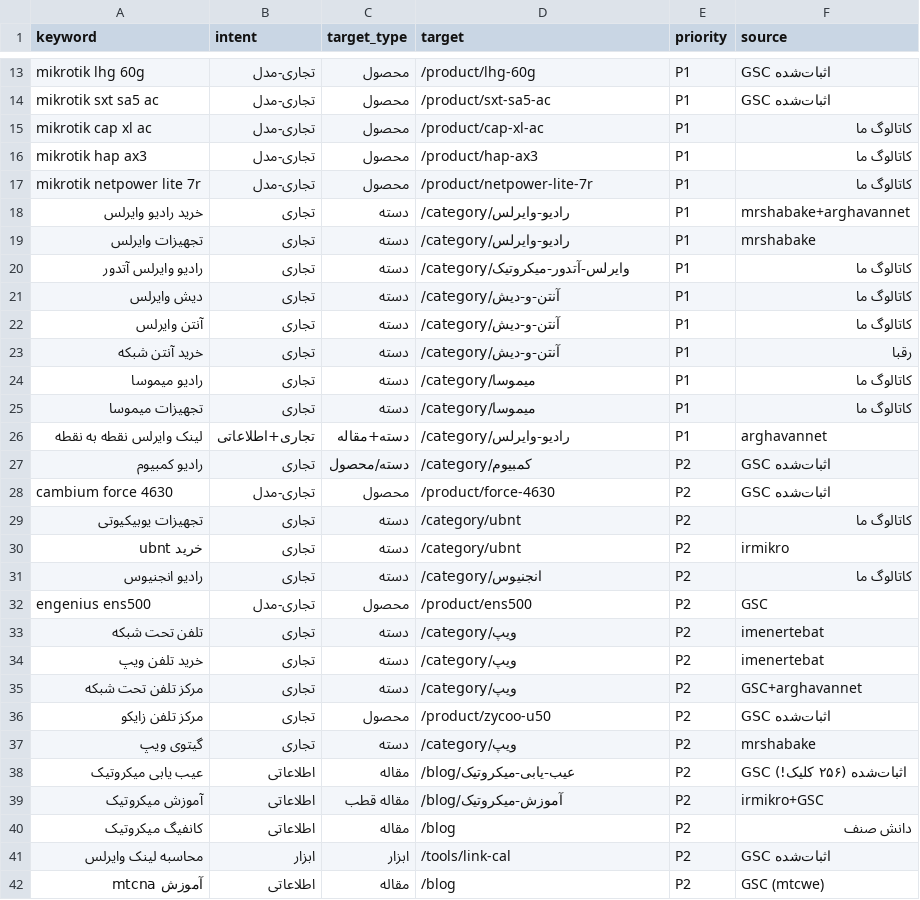
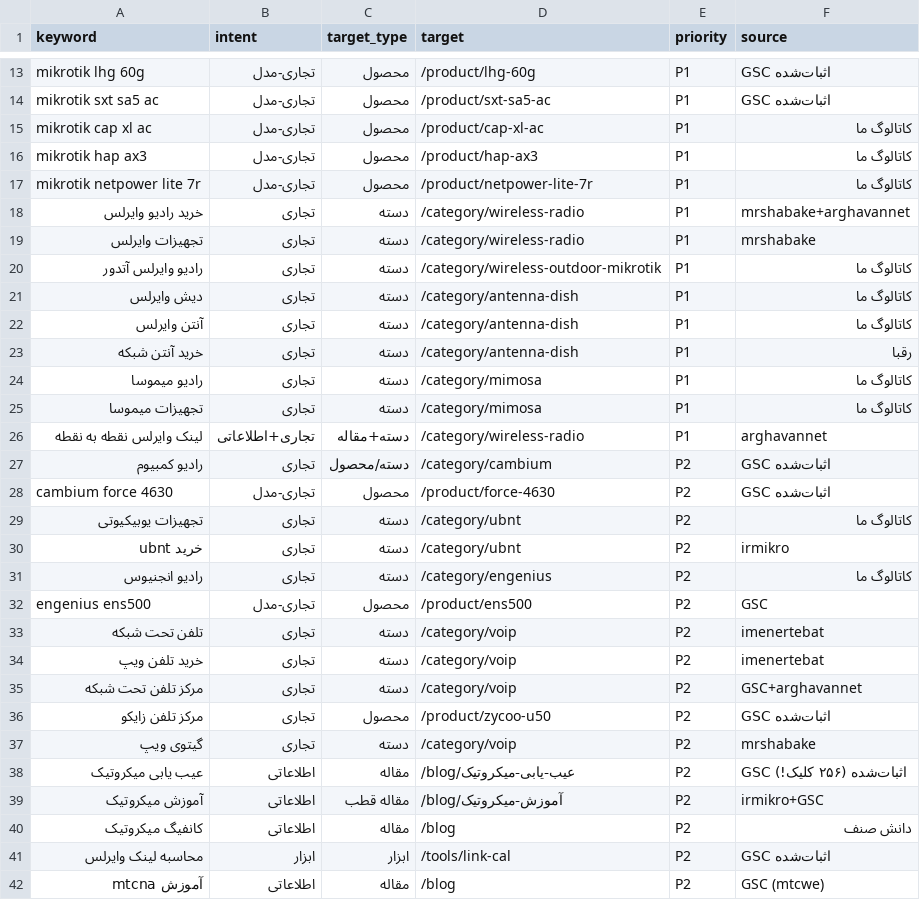
Before and after one commit to amirMasoudm/shop, a CSV file: docs/keyword-map.csv, drawn as a sheet; only a part is shown, gaps mark what is left out; the diff covers the shown part only.

```diff
--- a/docs/keyword-map.csv
+++ b/docs/keyword-map.csv
@@ -17,12 +17,12 @@ mikrotik hap ax3,تجاری-مدل,محصول,/product/hap-ax3,P1,کاتالوگ
 mikrotik netpower lite 7r,تجاری-مدل,محصول,/product/netpower-lite-7r,P1,کاتالوگ ما
-خرید رادیو وایرلس,تجاری,دسته,/category/رادیو-وایرلس,P1,mrshabake+arghavannet
-تجهیزات وایرلس,تجاری,دسته,/category/رادیو-وایرلس,P1,mrshabake
-رادیو وایرلس آتدور,تجاری,دسته,/category/وایرلس-آتدور-میکروتیک,P1,کاتالوگ ما
-دیش وایرلس,تجاری,دسته,/category/آنتن-و-دیش,P1,کاتالوگ ما
-آنتن وایرلس,تجاری,دسته,/category/آنتن-و-دیش,P1,کاتالوگ ما
-خرید آنتن شبکه,تجاری,دسته,/category/آنتن-و-دیش,P1,رقبا
-رادیو میموسا,تجاری,دسته,/category/میموسا,P1,کاتالوگ ما
-تجهیزات میموسا,تجاری,دسته,/category/میموسا,P1,کاتالوگ ما
-لینک وایرلس نقطه به نقطه,تجاری+اطلاعاتی,دسته+مقاله,/category/رادیو-وایرلس,P1,arghavannet
-رادیو کمبیوم,تجاری,دسته/محصول,/category/کمبیوم,P2,GSC اثبات‌شده
+خرید رادیو وایرلس,تجاری,دسته,/category/wireless-radio,P1,mrshabake+arghavannet
+تجهیزات وایرلس,تجاری,دسته,/category/wireless-radio,P1,mrshabake
+رادیو وایرلس آتدور,تجاری,دسته,/category/wireless-outdoor-mikrotik,P1,کاتالوگ ما
+دیش وایرلس,تجاری,دسته,/category/antenna-dish,P1,کاتالوگ ما
+آنتن وایرلس,تجاری,دسته,/category/antenna-dish,P1,کاتالوگ ما
+خرید آنتن شبکه,تجاری,دسته,/category/antenna-dish,P1,رقبا
+رادیو میموسا,تجاری,دسته,/category/mimosa,P1,کاتالوگ ما
+تجهیزات میموسا,تجاری,دسته,/category/mimosa,P1,کاتالوگ ما
+لینک وایرلس نقطه به نقطه,تجاری+اطلاعاتی,دسته+مقاله,/category/wireless-radio,P1,arghavannet
+رادیو کمبیوم,تجاری,دسته/محصول,/category/cambium,P2,GSC اثبات‌شده
 cambium force 4630,تجاری-مدل,محصول,/product/force-4630,P2,GSC اثبات‌شده
@@ -30,9 +30,9 @@ cambium force 4630,تجاری-مدل,محصول,/product/force-4630,P2,GSC اث
 خرید ubnt,تجاری,دسته,/category/ubnt,P2,irmikro
-رادیو انجنیوس,تجاری,دسته,/category/انجنیوس,P2,کاتالوگ ما
+رادیو انجنیوس,تجاری,دسته,/category/engenius,P2,کاتالوگ ما
 engenius ens500,تجاری-مدل,محصول,/product/ens500,P2,GSC
-تلفن تحت شبکه,تجاری,دسته,/category/ویپ,P2,imenertebat
-خرید تلفن ویپ,تجاری,دسته,/category/ویپ,P2,imenertebat
-مرکز تلفن تحت شبکه,تجاری,دسته,/category/ویپ,P2,GSC+arghavannet
+تلفن تحت شبکه,تجاری,دسته,/category/voip,P2,imenertebat
+خرید تلفن ویپ,تجاری,دسته,/category/voip,P2,imenertebat
+مرکز تلفن تحت شبکه,تجاری,دسته,/category/voip,P2,GSC+arghavannet
 مرکز تلفن زایکو,تجاری,محصول,/product/zycoo-u50,P2,GSC اثبات‌شده
-گیتوی ویپ,تجاری,دسته,/category/ویپ,P2,mrshabake
+گیتوی ویپ,تجاری,دسته,/category/voip,P2,mrshabake
 عیب یابی میکروتیک,اطلاعاتی,مقاله,/blog/عیب-یابی-میکروتیک,P2,GSC اثبات‌شده (۲۵۶ کلیک!)
```
Also changed, not shown: 25 edited cells elsewhere in this file, 3 other files.
